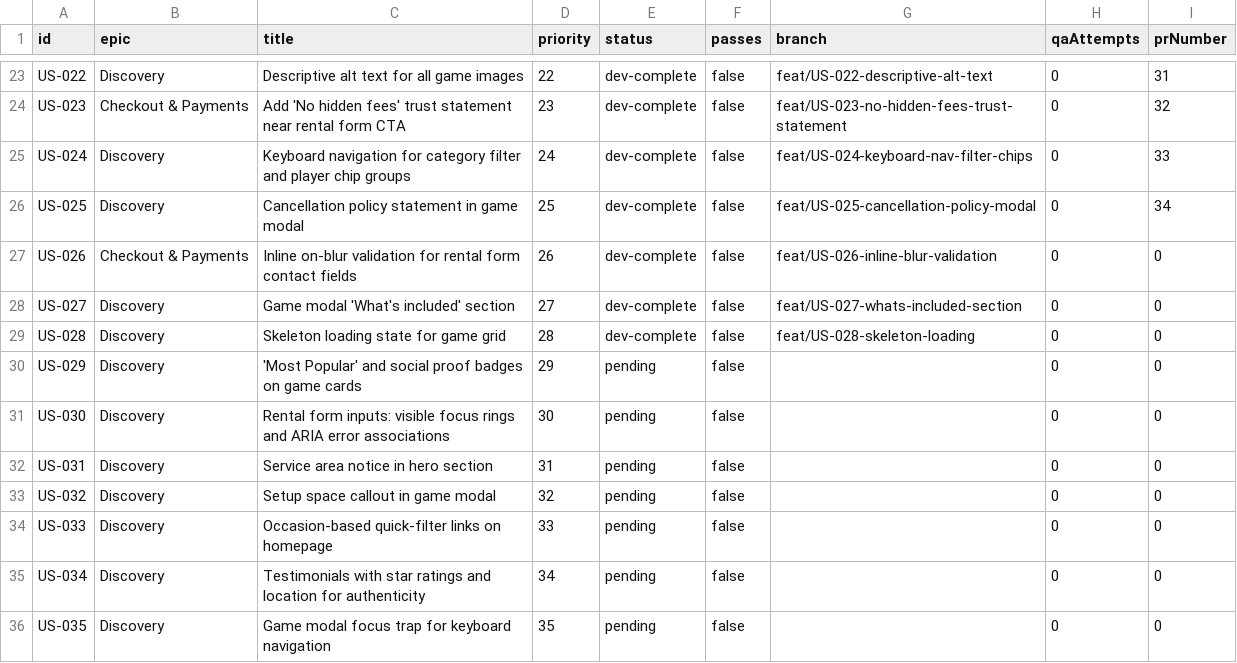
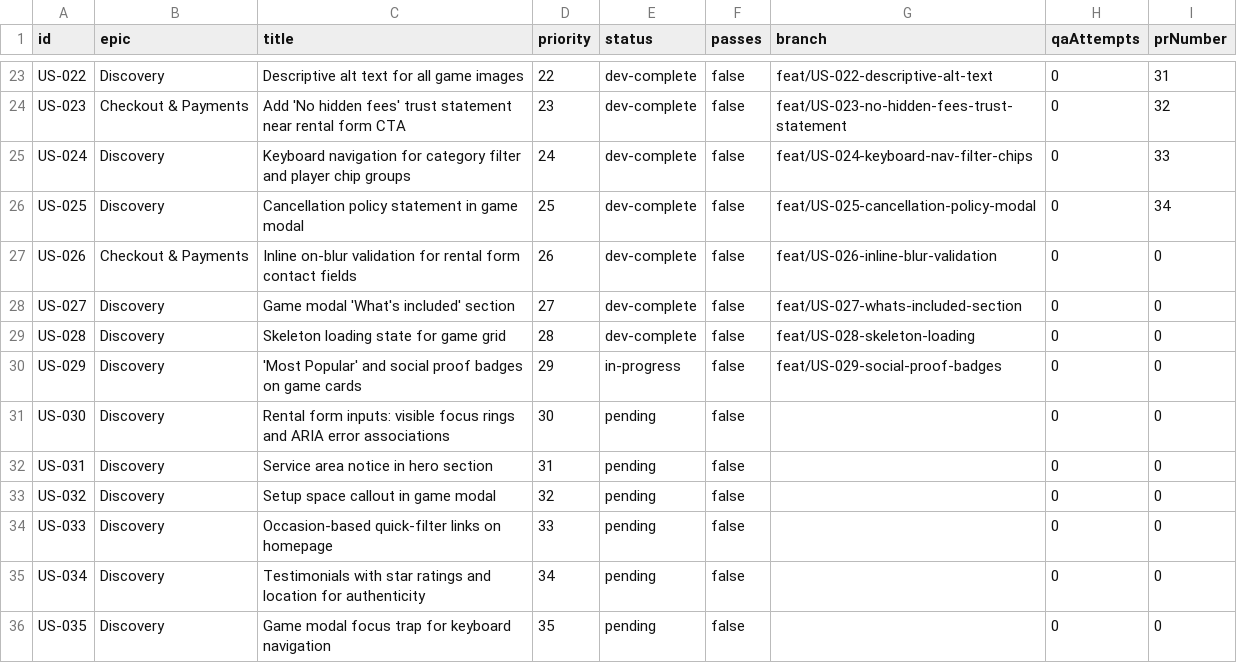
Before and after one commit to baburam1985/RentAGame, a CSV file: scripts/ralph/prd.csv, drawn as a sheet; only a part is shown, gaps mark what is left out.

```diff
--- a/scripts/ralph/prd.csv
+++ b/scripts/ralph/prd.csv
@@ -29,3 +29,3 @@ US-027,Discovery,Game modal 'What's included' section,27,dev-complete,false,feat
 US-028,Discovery,Skeleton loading state for game grid,28,dev-complete,false,feat/US-028-skeleton-loading,0,0
-US-029,Discovery,'Most Popular' and social proof badges on game cards,29,pending,false,,0,0
+US-029,Discovery,'Most Popular' and social proof badges on game cards,29,in-progress,false,feat/US-029-social-proof-badges,0,0
 US-030,Discovery,Rental form inputs: visible focus rings and ARIA error associations,30,pending,false,,0,0
```
Also changed, not shown: 2 other files.
